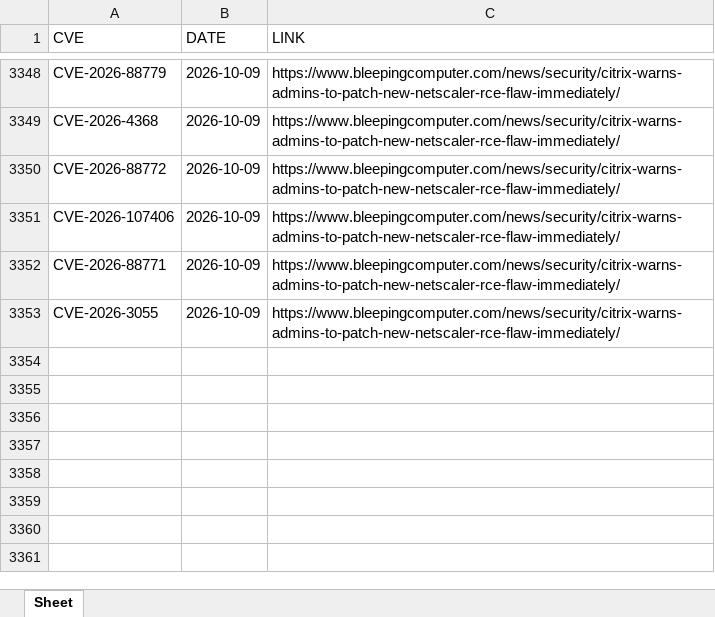
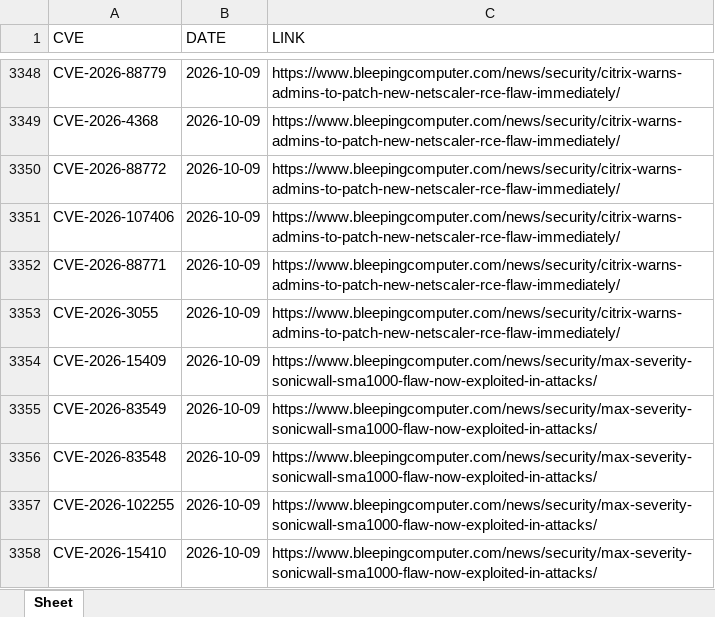
Before and after one commit to thanujbtech-lgtm/bleeping_cve, an Excel workbook: data.xlsx, sheet Sheet, drawn as a sheet; only a part is shown, gaps mark what is left out; values as stored, in another font and other column widths than the file's, no borders; the diff names each change by its address in the sheet, - before the commit and + after, or states it on an @@ line.

```diff
--- a/data.xlsx (sheet Sheet)
+++ b/data.xlsx (sheet Sheet)
+row 3354: CVE-2026-15409 | 2026-10-09 | https://www.bleepingcomputer.com/news/security/max-severity-sonicwall-sma1000-flaw-now-exploited-in-attacks/
+row 3355: CVE-2026-83549 | 2026-10-09 | https://www.bleepingcomputer.com/news/security/max-severity-sonicwall-sma1000-flaw-now-exploited-in-attacks/
+row 3356: CVE-2026-83548 | 2026-10-09 | https://www.bleepingcomputer.com/news/security/max-severity-sonicwall-sma1000-flaw-now-exploited-in-attacks/
+row 3357: CVE-2026-102255 | 2026-10-09 | https://www.bleepingcomputer.com/news/security/max-severity-sonicwall-sma1000-flaw-now-exploited-in-attacks/
+row 3358: CVE-2026-15410 | 2026-10-09 | https://www.bleepingcomputer.com/news/security/max-severity-sonicwall-sma1000-flaw-now-exploited-in-attacks/
```
